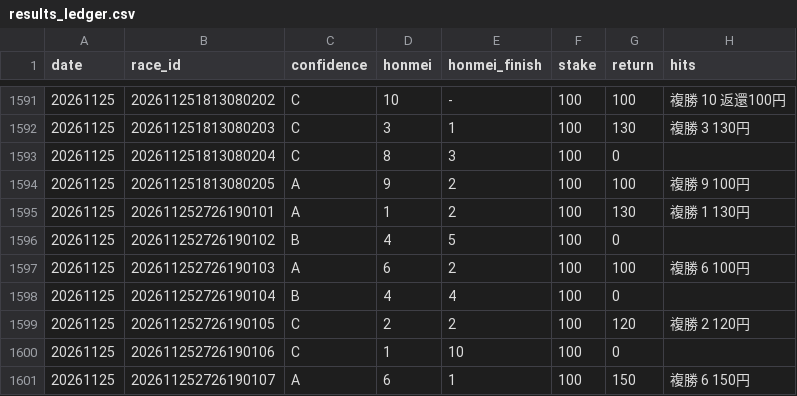
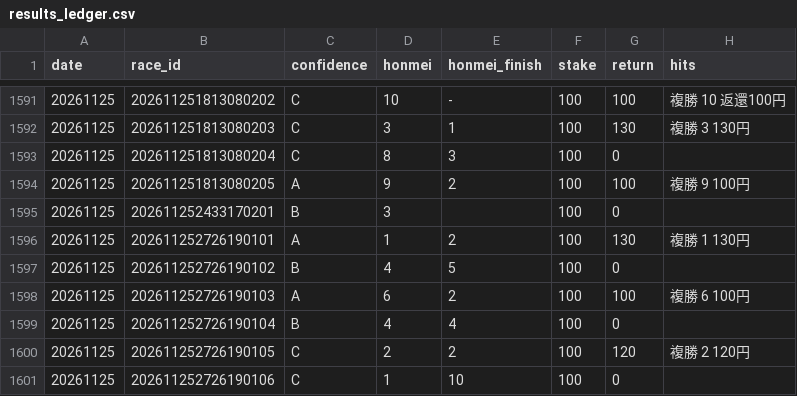
Before and after one commit to bunbunbunzai/keiba-ai, a CSV file: results_ledger.csv, drawn as a sheet; only a part is shown, gaps mark what is left out; the shorter side is filled out with more unchanged rows; the diff names each change by its address in the sheet, - before the commit and + after, or states it on an @@ line.

```diff
--- a/results_ledger.csv
+++ b/results_ledger.csv
+row 1595: 20261125 | 202611252433170201 | B | 3 |  | 100 | 0
```
Also changed, not shown: 9 other files.
